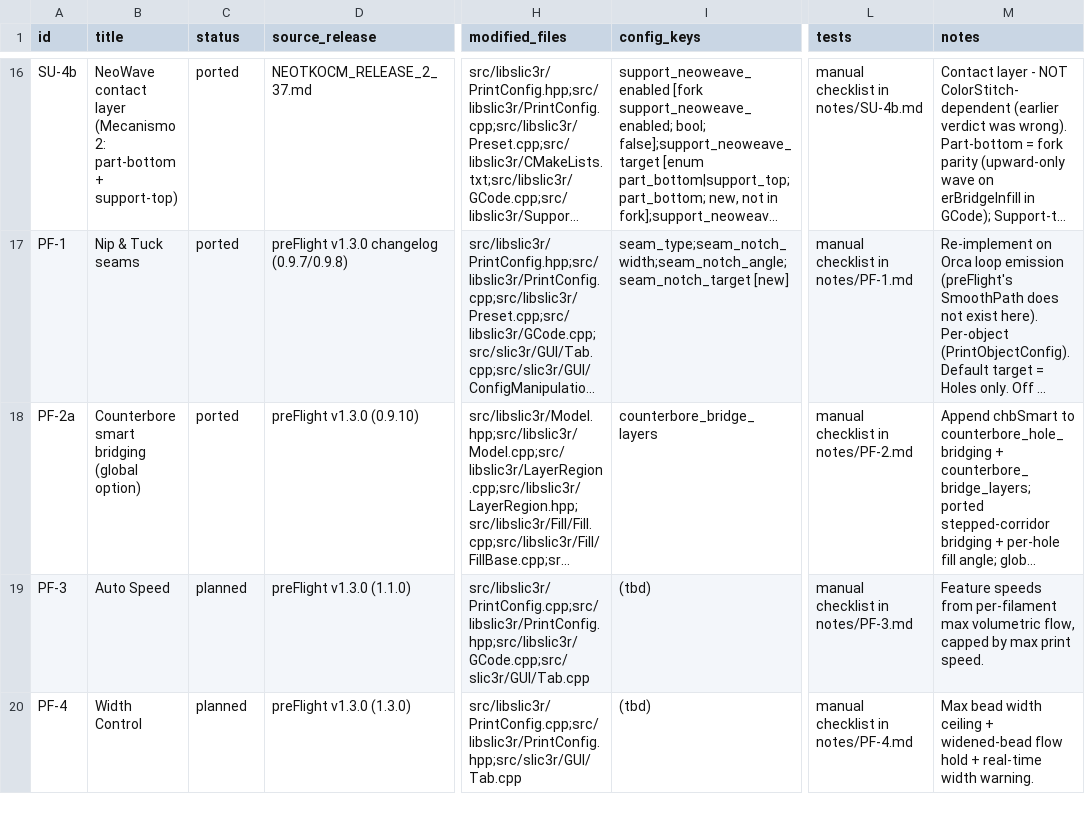
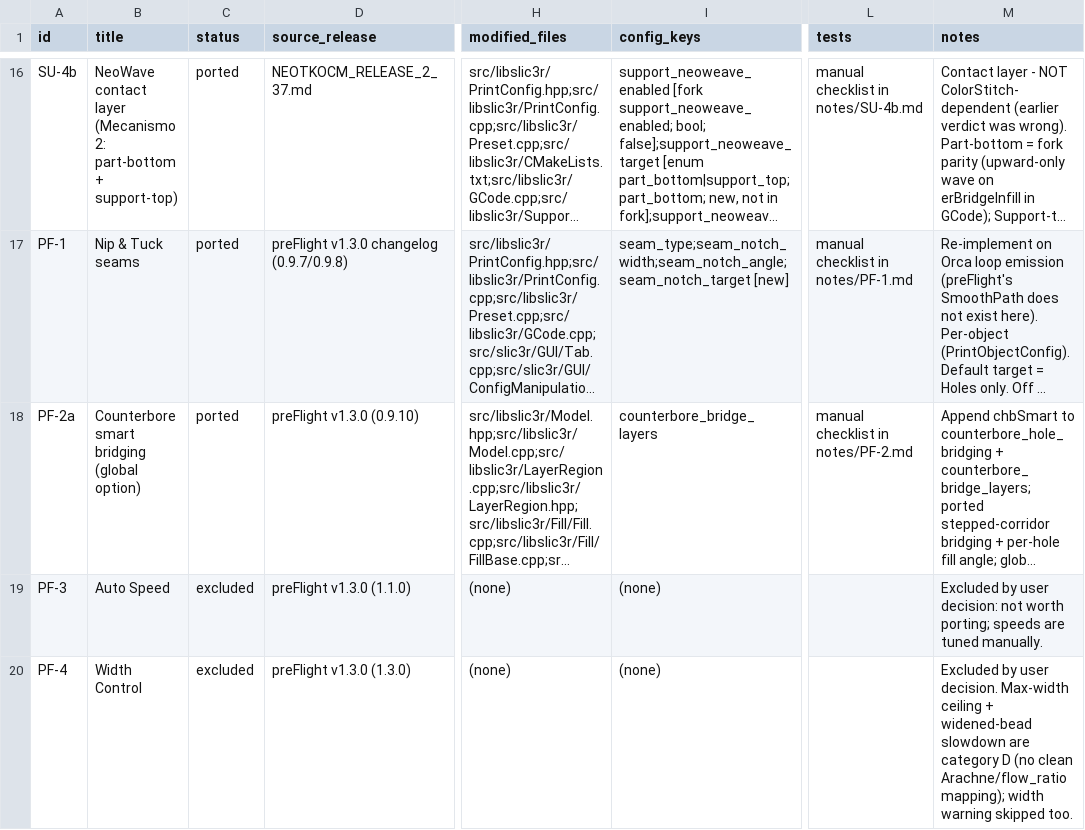
Before and after one commit to emdee52/OrcaSlicer, a TSV file: porting/manifest.tsv, drawn as a sheet; only a part is shown, gaps mark what is left out; long unchanged cells end in …; the diff covers the shown part only; the diff names each change by its address in the sheet, - before the commit and + after, or states it on an @@ line.

Commit message:
port(PF-6): docs, manifest and patch
Record PF-3/PF-4/PF-5 as excluded by user decision; PF-6 as ported. Add notes/PF-6.md and patches/17_PF-6.patch.

```diff
--- a/porting/manifest.tsv
+++ b/porting/manifest.tsv
-C19:C20 (status): planned
+C19:C20 (status): excluded
-H19 (modified_files): src/libslic3r/PrintConfig.cpp;src/libslic3r/PrintConfig.hpp;src/libslic3r/GCode.cpp;src/slic3r/GUI/Tab.cpp
+H19 (modified_files): (none)
-I19:I20 (config_keys): (tbd)
+I19:I20 (config_keys): (none)
-L19 (tests): manual checklist in notes/PF-3.md
+L19 (tests): (empty)
-M19 (notes): Feature speeds from per-filament max volumetric flow, capped by max print speed.
+M19 (notes): Excluded by user decision: not worth porting; speeds are tuned manually.
-H20 (modified_files): src/libslic3r/PrintConfig.cpp;src/libslic3r/PrintConfig.hpp;src/slic3r/GUI/Tab.cpp
+H20 (modified_files): (none)
-L20 (tests): manual checklist in notes/PF-4.md
+L20 (tests): (empty)
-M20 (notes): Max bead width ceiling + widened-bead flow hold + real-time width warning.
+M20 (notes): Excluded by user decision. Max-width ceiling + widened-bead slowdown are category D (no clean Arachne/flow_ratio mapping); width warning skipped too.
```
Also changed, not shown: 9 edited cells elsewhere in this file, 3 other files.
